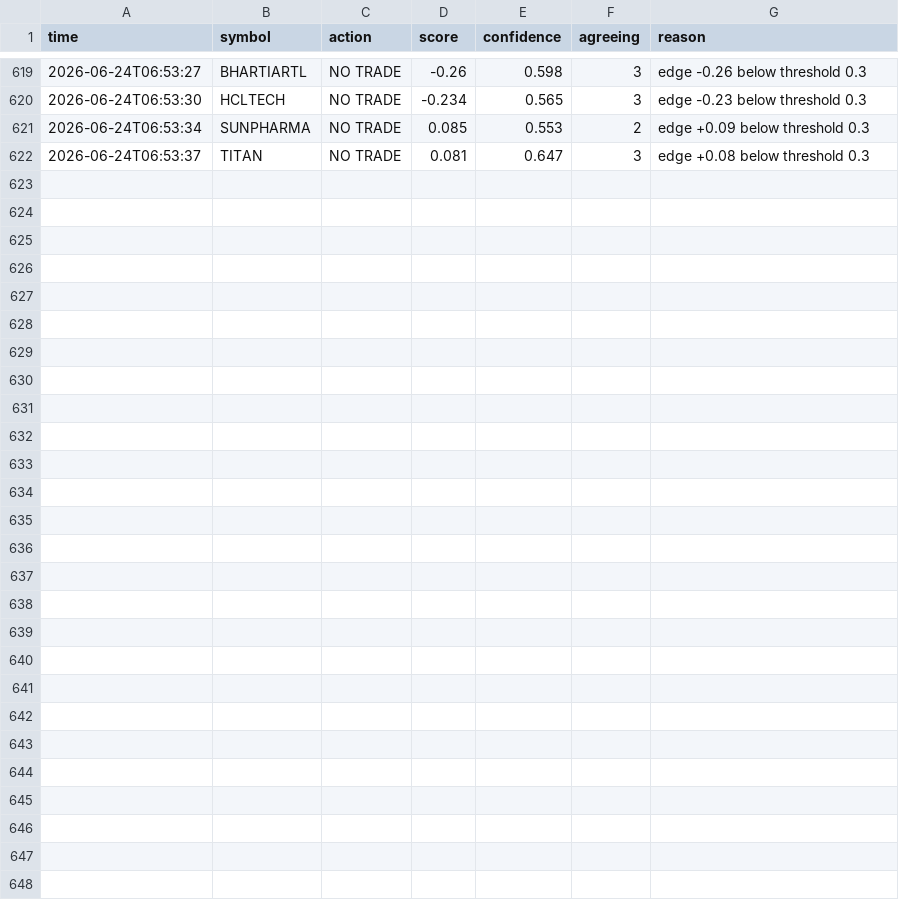
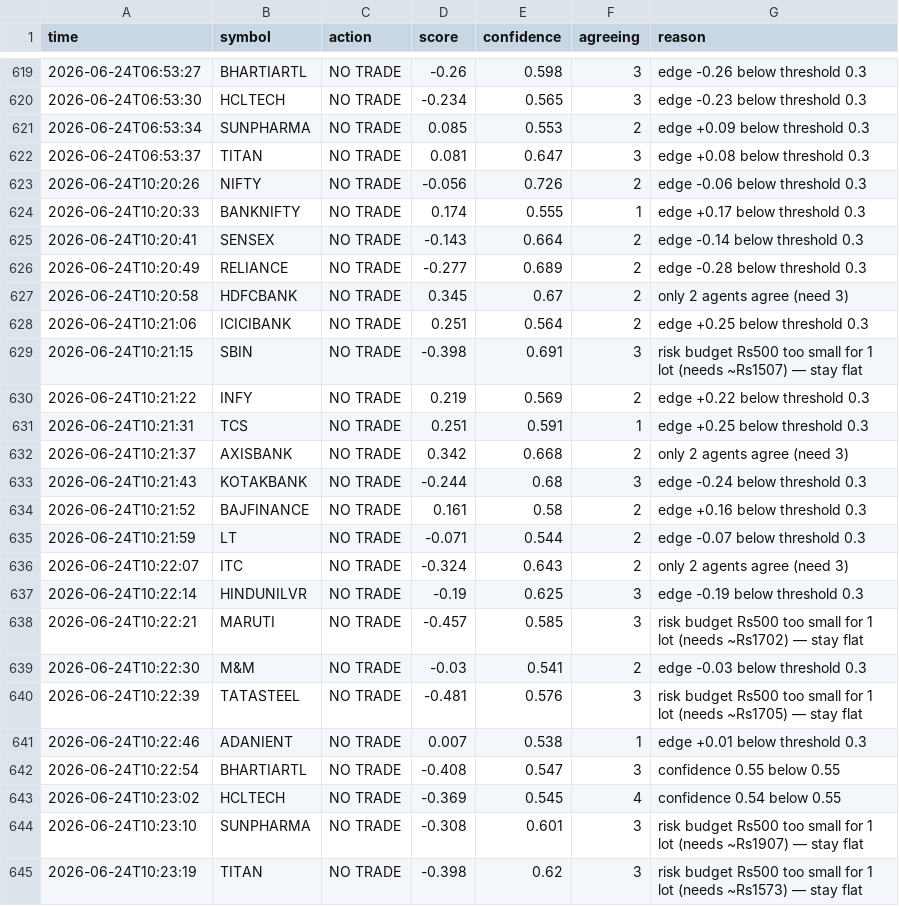
Before and after one commit to saikumar-25/trading-pipeline, a CSV file: signals_log.csv, drawn as a sheet; only a part is shown, gaps mark what is left out; the diff names each change by its address in the sheet, - before the commit and + after, or states it on an @@ line.

```diff
--- a/signals_log.csv
+++ b/signals_log.csv
+row 623: 2026-06-24T10:20:26 | NIFTY | NO TRADE | -0.056 | 0.726 | 2 | edge -0.06 below threshold 0.3
+row 624: 2026-06-24T10:20:33 | BANKNIFTY | NO TRADE | 0.174 | 0.555 | 1 | edge +0.17 below threshold 0.3
+row 625: 2026-06-24T10:20:41 | SENSEX | NO TRADE | -0.143 | 0.664 | 2 | edge -0.14 below threshold 0.3
+row 626: 2026-06-24T10:20:49 | RELIANCE | NO TRADE | -0.277 | 0.689 | 2 | edge -0.28 below threshold 0.3
+row 627: 2026-06-24T10:20:58 | HDFCBANK | NO TRADE | 0.345 | 0.67 | 2 | only 2 agents agree (need 3)
+row 628: 2026-06-24T10:21:06 | ICICIBANK | NO TRADE | 0.251 | 0.564 | 2 | edge +0.25 below threshold 0.3
+row 629: 2026-06-24T10:21:15 | SBIN | NO TRADE | -0.398 | 0.691 | 3 | risk budget Rs500 too small for 1 lot (needs ~Rs1507) — stay flat
+row 630: 2026-06-24T10:21:22 | INFY | NO TRADE | 0.219 | 0.569 | 2 | edge +0.22 below threshold 0.3
+row 631: 2026-06-24T10:21:31 | TCS | NO TRADE | 0.251 | 0.591 | 1 | edge +0.25 below threshold 0.3
+row 632: 2026-06-24T10:21:37 | AXISBANK | NO TRADE | 0.342 | 0.668 | 2 | only 2 agents agree (need 3)
+row 633: 2026-06-24T10:21:43 | KOTAKBANK | NO TRADE | -0.244 | 0.68 | 3 | edge -0.24 below threshold 0.3
+row 634: 2026-06-24T10:21:52 | BAJFINANCE | NO TRADE | 0.161 | 0.58 | 2 | edge +0.16 below threshold 0.3
+row 635: 2026-06-24T10:21:59 | LT | NO TRADE | -0.071 | 0.544 | 2 | edge -0.07 below threshold 0.3
+row 636: 2026-06-24T10:22:07 | ITC | NO TRADE | -0.324 | 0.643 | 2 | only 2 agents agree (need 3)
+row 637: 2026-06-24T10:22:14 | HINDUNILVR | NO TRADE | -0.19 | 0.625 | 3 | edge -0.19 below threshold 0.3
+row 638: 2026-06-24T10:22:21 | MARUTI | NO TRADE | -0.457 | 0.585 | 3 | risk budget Rs500 too small for 1 lot (needs ~Rs1702) — stay flat
+row 639: 2026-06-24T10:22:30 | M&M | NO TRADE | -0.03 | 0.541 | 2 | edge -0.03 below threshold 0.3
+row 640: 2026-06-24T10:22:39 | TATASTEEL | NO TRADE | -0.481 | 0.576 | 3 | risk budget Rs500 too small for 1 lot (needs ~Rs1705) — stay flat
+row 641: 2026-06-24T10:22:46 | ADANIENT | NO TRADE | 0.007 | 0.538 | 1 | edge +0.01 below threshold 0.3
+row 642: 2026-06-24T10:22:54 | BHARTIARTL | NO TRADE | -0.408 | 0.547 | 3 | confidence 0.55 below 0.55
+row 643: 2026-06-24T10:23:02 | HCLTECH | NO TRADE | -0.369 | 0.545 | 4 | confidence 0.54 below 0.55
+row 644: 2026-06-24T10:23:10 | SUNPHARMA | NO TRADE | -0.308 | 0.601 | 3 | risk budget Rs500 too small for 1 lot (needs ~Rs1907) — stay flat
+row 645: 2026-06-24T10:23:19 | TITAN | NO TRADE | -0.398 | 0.62 | 3 | risk budget Rs500 too small for 1 lot (needs ~Rs1573) — stay flat
```
Also changed, not shown: 1 other file.
